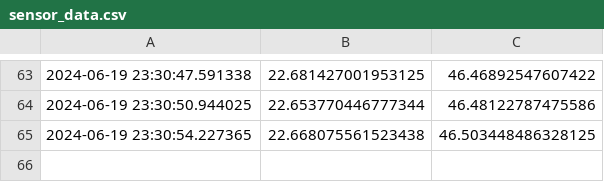
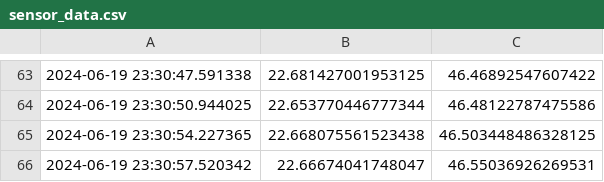
Before and after one commit to saqfromchurchvillage/kasvihuone, a CSV file: data/sensor_data.csv, drawn as a sheet; only a part is shown, gaps mark what is left out.

Commit message:
Update sensor data

```diff
--- a/data/sensor_data.csv
+++ b/data/sensor_data.csv
@@ -65 +65,2 @@
 2024-06-19 23:30:54.227365,22.668075561523438,46.503448486328125
+2024-06-19 23:30:57.520342,22.66674041748047,46.55036926269531
```
